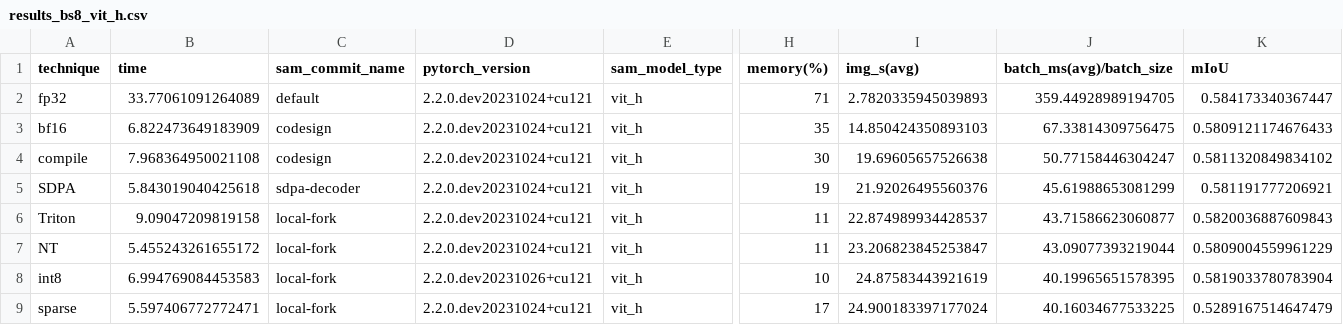
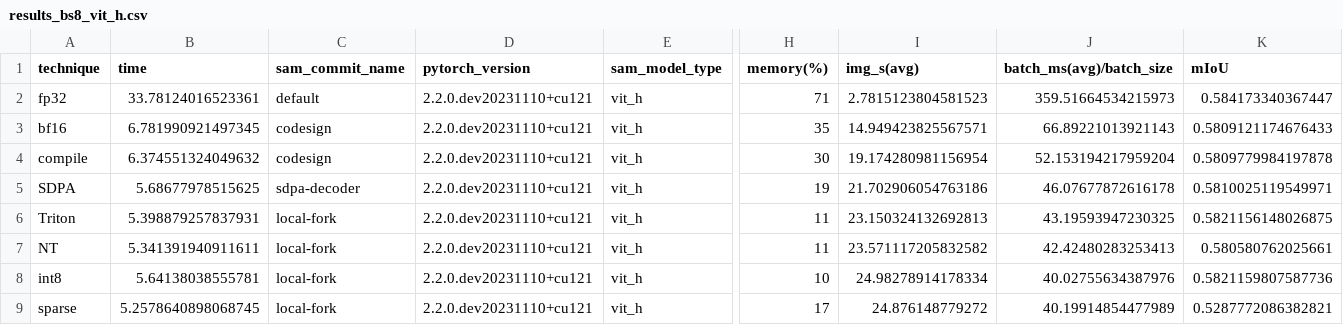
Before and after one commit to pytorch-labs/segment-anything-fast, a CSV file: experiments/p4d_results/results_bs8_vit_h.csv, drawn as a sheet; only a part is shown, gaps mark what is left out; the diff names each change by its address in the sheet, - before the commit and + after, or states it on an @@ line.

Commit message:
Updated results

```diff
--- a/experiments/p4d_results/results_bs8_vit_h.csv
+++ b/experiments/p4d_results/results_bs8_vit_h.csv
-B2 (time): 33.77061091264089
+B2 (time): 33.78124016523361
-D2:D7 (pytorch_version): 2.2.0.dev20231024+cu121
+D2:D7 (pytorch_version): 2.2.0.dev20231110+cu121
-I2 (img_s(avg)): 2.7820335945039893
+I2 (img_s(avg)): 2.7815123804581523
-J2 (batch_ms(avg)/batch_size): 359.44928989194705
+J2 (batch_ms(avg)/batch_size): 359.51664534215973
-B3 (time): 6.822473649183909
+B3 (time): 6.781990921497345
-I3 (img_s(avg)): 14.850424350893103
+I3 (img_s(avg)): 14.949423825567571
-J3 (batch_ms(avg)/batch_size): 67.33814309756475
+J3 (batch_ms(avg)/batch_size): 66.89221013921143
-B4 (time): 7.968364950021108
+B4 (time): 6.374551324049632
-I4 (img_s(avg)): 19.69605657526638
+I4 (img_s(avg)): 19.174280981156954
-J4 (batch_ms(avg)/batch_size): 50.77158446304247
+J4 (batch_ms(avg)/batch_size): 52.153194217959204
-K4 (mIoU): 0.5811320849834102
+K4 (mIoU): 0.5809779984197878
-B5 (time): 5.843019040425618
+B5 (time): 5.68677978515625
-I5 (img_s(avg)): 21.92026495560376
+I5 (img_s(avg)): 21.702906054763186
-J5 (batch_ms(avg)/batch_size): 45.61988653081299
+J5 (batch_ms(avg)/batch_size): 46.07677872616178
-K5 (mIoU): 0.581191777206921
+K5 (mIoU): 0.5810025119549971
-B6 (time): 9.09047209819158
+B6 (time): 5.398879257837931
-I6 (img_s(avg)): 22.874989934428537
+I6 (img_s(avg)): 23.150324132692813
-J6 (batch_ms(avg)/batch_size): 43.71586623060877
+J6 (batch_ms(avg)/batch_size): 43.19593947230325
-K6 (mIoU): 0.5820036887609843
+K6 (mIoU): 0.5821156148026875
-B7 (time): 5.455243261655172
+B7 (time): 5.341391940911611
-I7 (img_s(avg)): 23.206823845253847
+I7 (img_s(avg)): 23.571117205832582
-J7 (batch_ms(avg)/batch_size): 43.09077393219044
+J7 (batch_ms(avg)/batch_size): 42.42480283253413
-K7 (mIoU): 0.5809004559961229
+K7 (mIoU): 0.580580762025661
-B8 (time): 6.994769084453583
+B8 (time): 5.64138038555781
-D8 (pytorch_version): 2.2.0.dev20231026+cu121
+D8 (pytorch_version): 2.2.0.dev20231110+cu121
-I8 (img_s(avg)): 24.87583443921619
+I8 (img_s(avg)): 24.98278914178334
-J8 (batch_ms(avg)/batch_size): 40.19965651578395
+J8 (batch_ms(avg)/batch_size): 40.02755634387976
-K8 (mIoU): 0.5819033780783904
+K8 (mIoU): 0.5821159807587736
-B9 (time): 5.597406772772471
+B9 (time): 5.2578640898068745
-D9 (pytorch_version): 2.2.0.dev20231024+cu121
+D9 (pytorch_version): 2.2.0.dev20231110+cu121
-I9 (img_s(avg)): 24.900183397177024
+I9 (img_s(avg)): 24.876148779272
-J9 (batch_ms(avg)/batch_size): 40.16034677533225
+J9 (batch_ms(avg)/batch_size): 40.19914854477989
-K9 (mIoU): 0.5289167514647479
+K9 (mIoU): 0.5287772086382821
```
